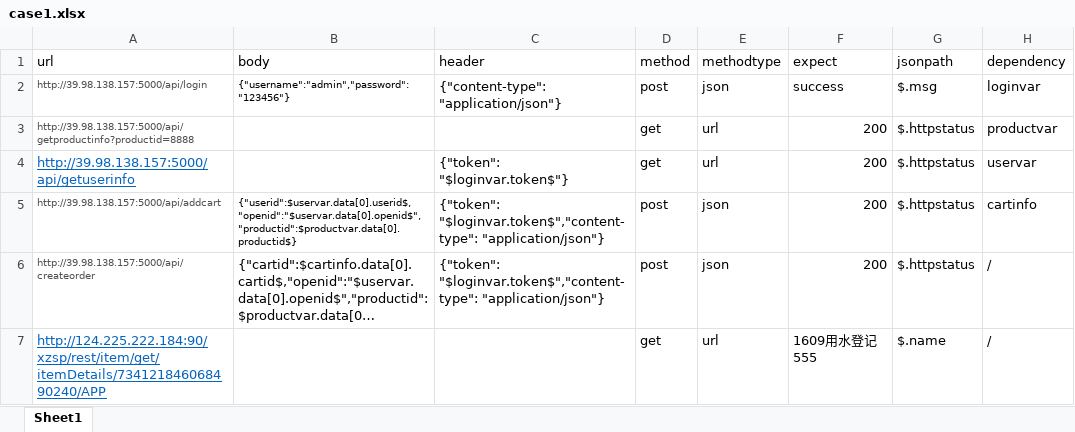
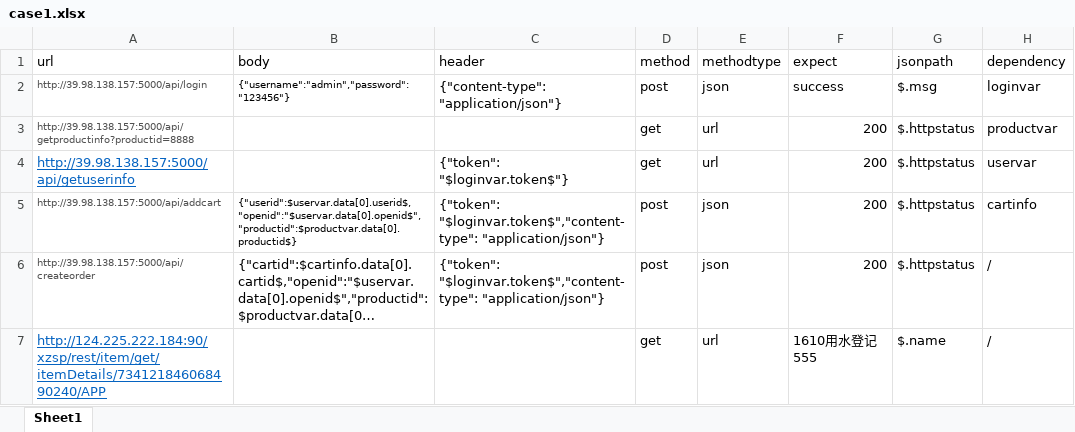
Before and after one commit to wangyingjie77700/work, an Excel workbook: jiekou/case1.xlsx, sheet Sheet1, drawn as a sheet; long unchanged cells end in …; values as stored, in another font and other column widths than the file's, no borders; the diff names each change by its address in the sheet, - before the commit and + after, or states it on an @@ line.

```diff
--- a/jiekou/case1.xlsx (sheet Sheet1)
+++ b/jiekou/case1.xlsx (sheet Sheet1)
-F7 (expect): 1609用水登记555
+F7 (expect): 1610用水登记555
```
Also changed, not shown: 1 other file.
